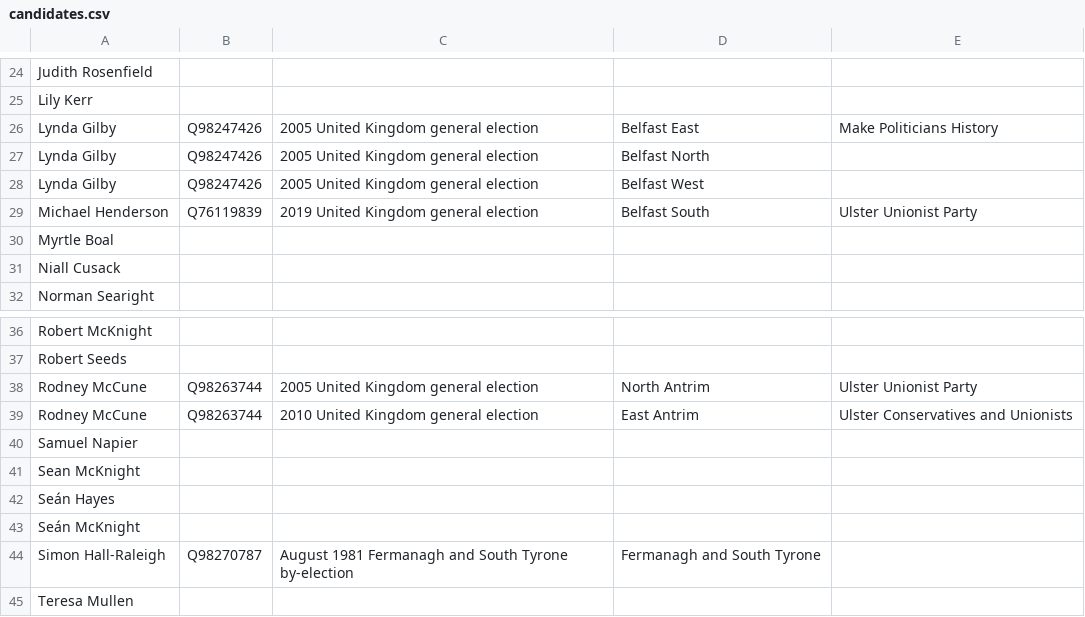
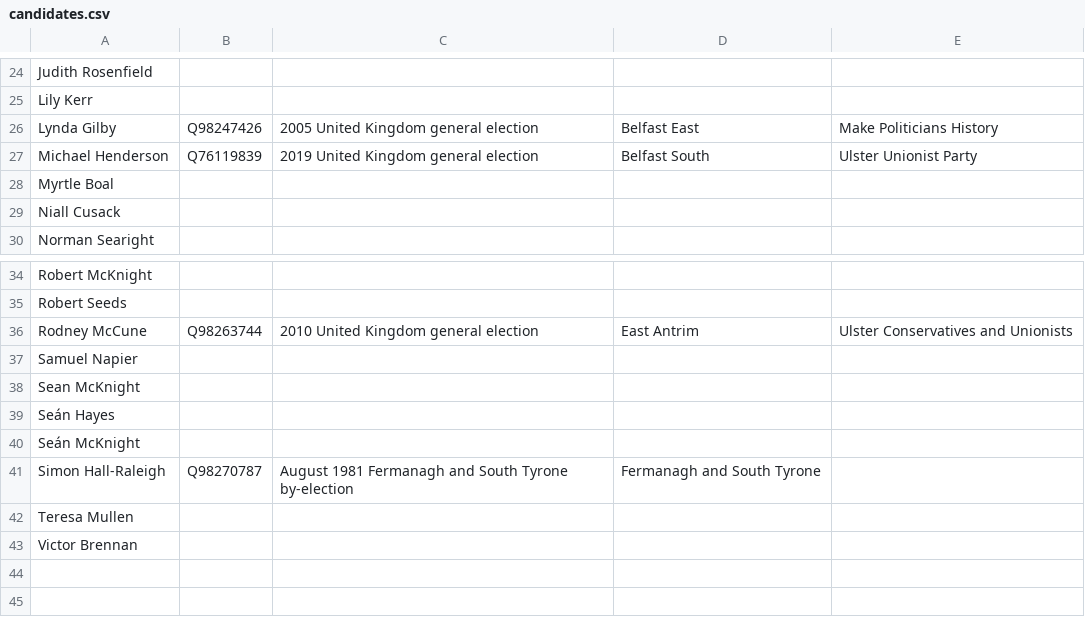
Before and after one commit to tmtmtmtm/belfast-south-elections-wikipedia, a CSV file: candidates.csv, drawn as a sheet; only a part is shown, gaps mark what is left out; the shorter side is filled out with more unchanged rows.

Commit message:
Remove unwanted reconciliations

```diff
--- a/candidates.csv
+++ b/candidates.csv
@@ -26,4 +26,2 @@
 "Lynda Gilby","Q98247426","2005 United Kingdom general election","Belfast East","Make Politicians History"
-"Lynda Gilby","Q98247426","2005 United Kingdom general election","Belfast North",
-"Lynda Gilby","Q98247426","2005 United Kingdom general election","Belfast West",
 "Michael Henderson","Q76119839","2019 United Kingdom general election","Belfast South","Ulster Unionist Party"
@@ -37,3 +35,2 @@
 "Robert Seeds",,,,
-"Rodney McCune","Q98263744","2005 United Kingdom general election","North Antrim","Ulster Unionist Party"
 "Rodney McCune","Q98263744","2010 United Kingdom general election","East Antrim","Ulster Conservatives and Unionists"
```
